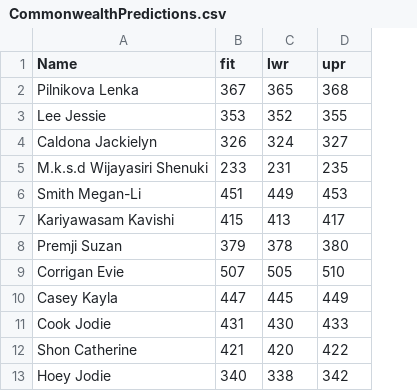
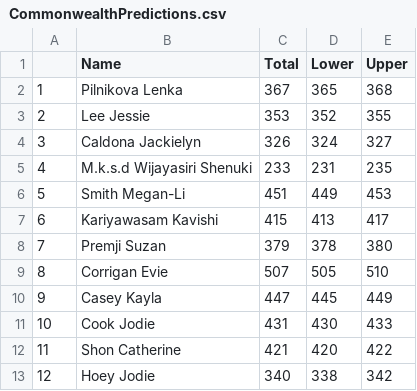
Before and after one commit to PedroLinsMMC/PowerliftingAnalytics, a CSV file: CommonwealthPredictions.csv, drawn as a sheet; only a part is shown; addresses are those after the commit; the diff names each change by its address in the sheet, - before the commit and + after, or states it on an @@ line.

Commit message:
finished modeling and predictions

```diff
--- a/CommonwealthPredictions.csv
+++ b/CommonwealthPredictions.csv
+column A, rows 2-13: 1 | 2 | 3 | 4 | 5 | 6 | 7 | 8 | 9 | 10 | 11 | 12
-C1: fit
+C1: Total
-D1: lwr
+D1: Lower
-E1: upr
+E1: Upper
```
Also changed, not shown: 1 other file.
